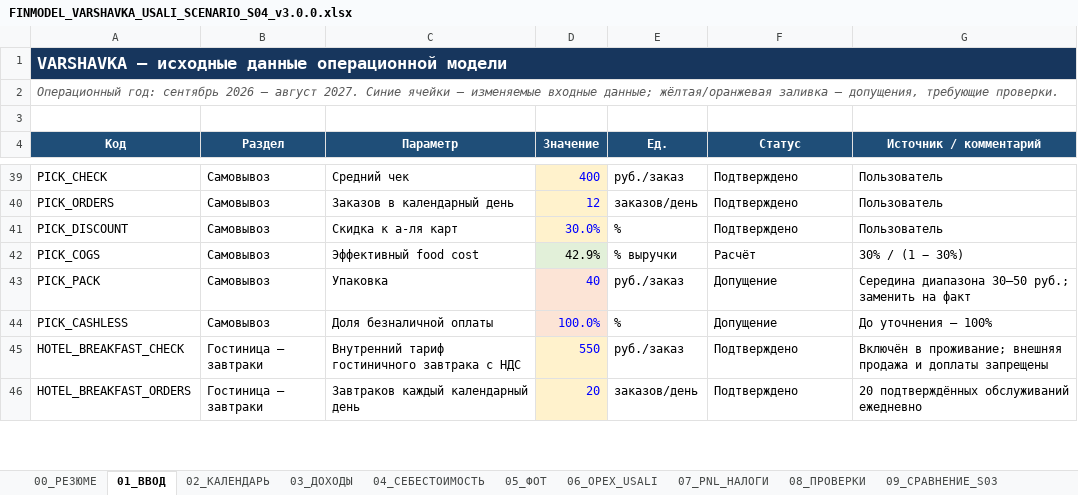
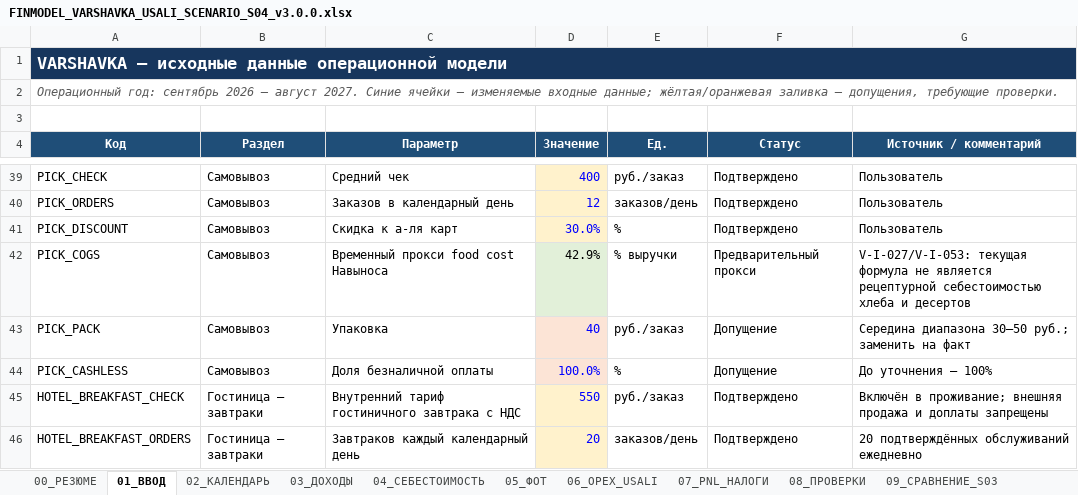
Before and after one commit to slavagrachov/varshavka-cafe-usali-model, an Excel workbook: models/scenarios/S04/FINMODEL_VARSHAVKA_USALI_SCENARIO_S04_v3.0.0.xlsx, sheet 01_ВВОД, drawn as a sheet; only a part is shown, gaps mark what is left out; values as stored, in another font and other column widths than the file's, no borders; the diff covers the shown part only; the diff names each change by its address in the sheet, - before the commit and + after, or states it on an @@ line.

```diff
--- a/models/scenarios/S04/FINMODEL_VARSHAVKA_USALI_SCENARIO_S04_v3.0.0.xlsx (sheet 01_ВВОД)
+++ b/models/scenarios/S04/FINMODEL_VARSHAVKA_USALI_SCENARIO_S04_v3.0.0.xlsx (sheet 01_ВВОД)
-C42 (Параметр): Эффективный food cost
+C42 (Параметр): Временный прокси food cost Навыноса
-F42 (Статус): Расчёт
+F42 (Статус): Предварительный прокси
-G42 (Источник / комментарий): 30% / (1 − 30%)
+G42 (Источник / комментарий): V-I-027/V-I-053: текущая формула не является рецептурной себестоимостью хлеба и десертов
```
Also changed, not shown: 8 added rows and 45 edited cells elsewhere in this sheet, sheet 08_ПРОВЕРКИ, sheet BREAKFAST_RECIPES, sheet 13_ИЗМЕНЕНИЯ_v0.1.6, sheet 14_ПРОГРАММА_КУХНИ, sheet 02_КАЛЕНДАРЬ, formulas that keep their value, charts or pictures, 24 other files.
